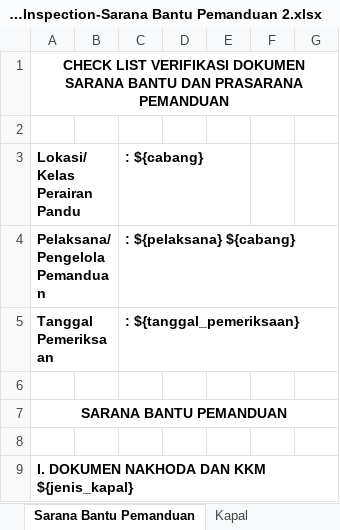
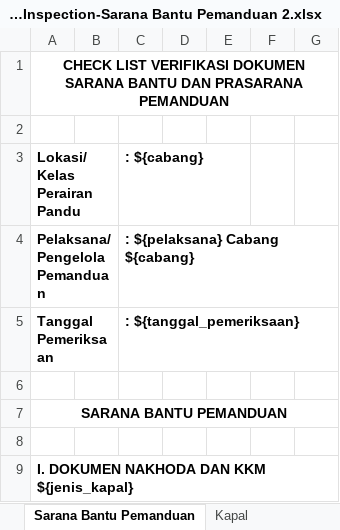
Before and after one commit to danangapp/simpanda_oracle, an Excel workbook: report/Report-Inspection-Sarana Bantu Pemanduan 2.xlsx, sheet Sarana Bantu Pemanduan, drawn as a sheet; only a part is shown; values as stored, in another font and other column widths than the file's, no borders; the diff names each change by its address in the sheet, - before the commit and + after, or states it on an @@ line.

```diff
--- a/report/Report-Inspection-Sarana Bantu Pemanduan 2.xlsx (sheet Sarana Bantu Pemanduan)
+++ b/report/Report-Inspection-Sarana Bantu Pemanduan 2.xlsx (sheet Sarana Bantu Pemanduan)
-C4 (: ${cabang}): : ${pelaksana} ${cabang}
+C4 (: ${cabang}): : ${pelaksana} Cabang ${cabang}
```
Also changed, not shown: report/Report-Inspection-Sarana Bantu Pemanduan 1.xlsx, report/Report-Inspection-Sarana Bantu Pemanduan 3.xlsx, 3 other files.
